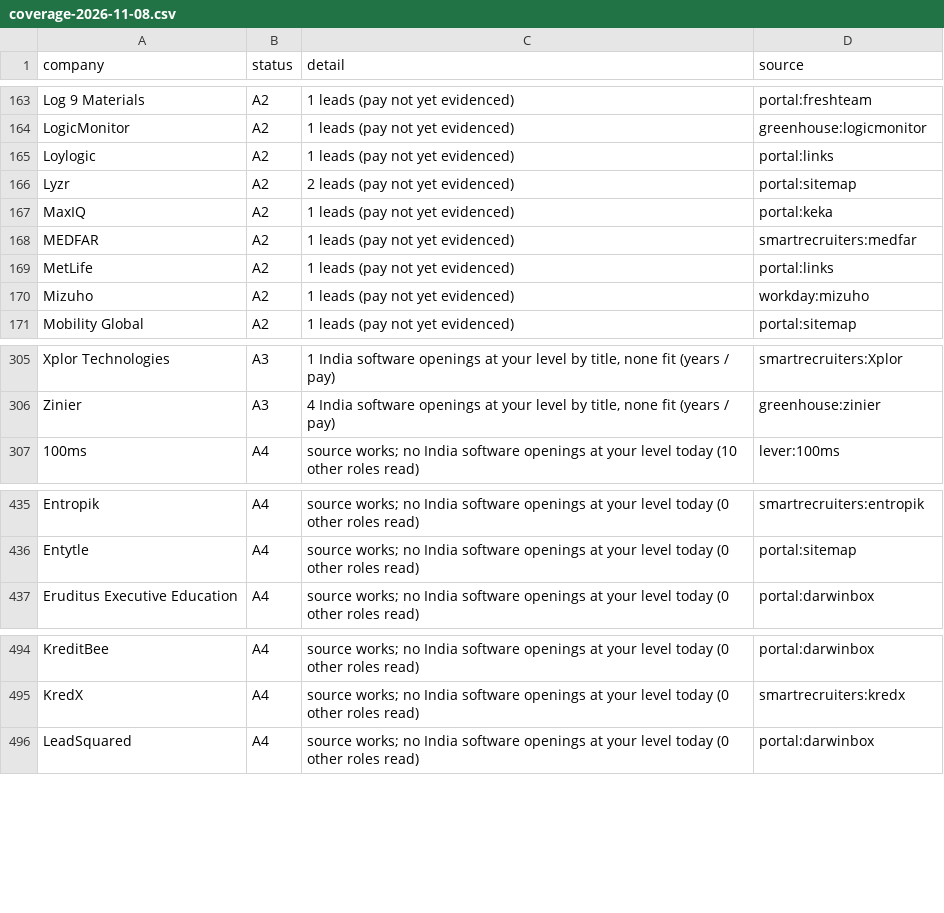
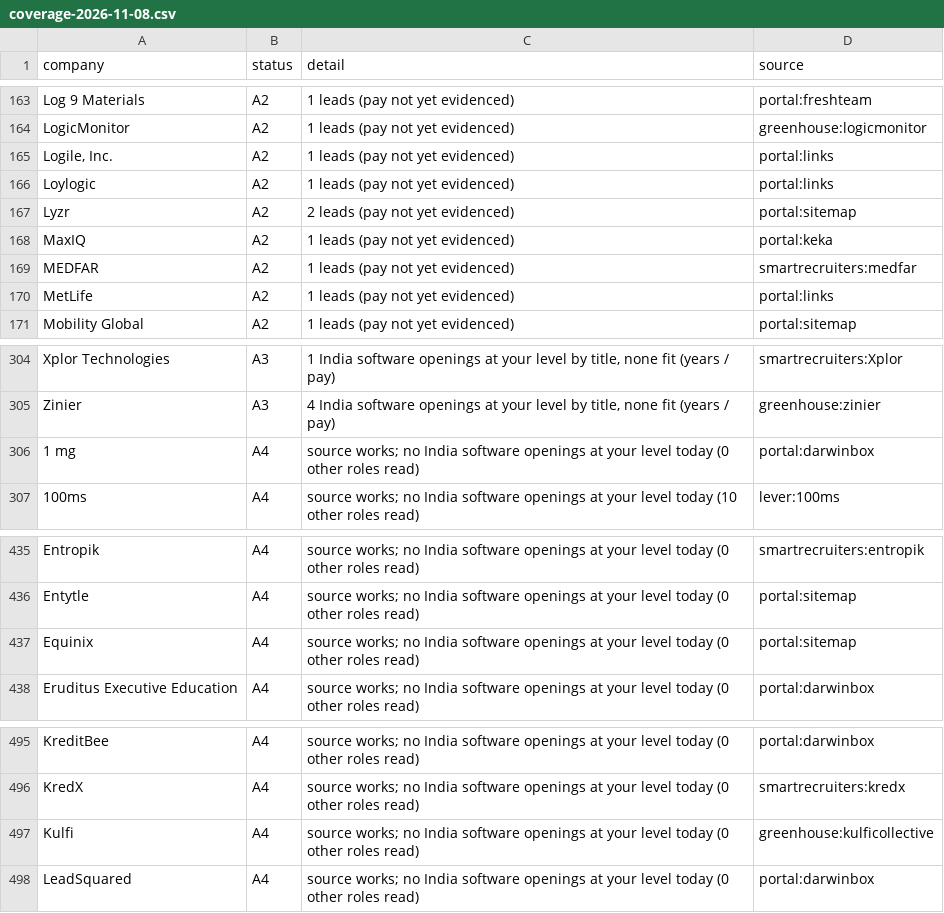
Before and after one commit to 24yash/india-swe-job-search, a CSV file: output/coverage-2026-11-08.csv, drawn as a sheet; only a part is shown, gaps mark what is left out; the diff covers the shown part only.

```diff
--- a/output/coverage-2026-11-08.csv
+++ b/output/coverage-2026-11-08.csv
@@ -164,2 +164,3 @@ Log 9 Materials,A2,1 leads (pay not yet evidenced),portal:freshteam
 LogicMonitor,A2,1 leads (pay not yet evidenced),greenhouse:logicmonitor
+"Logile, Inc.",A2,1 leads (pay not yet evidenced),portal:links
 Loylogic,A2,1 leads (pay not yet evidenced),portal:links
@@ -169,3 +170,2 @@ MEDFAR,A2,1 leads (pay not yet evidenced),smartrecruiters:medfar
 MetLife,A2,1 leads (pay not yet evidenced),portal:links
-Mizuho,A2,1 leads (pay not yet evidenced),workday:mizuho
 Mobility Global,A2,1 leads (pay not yet evidenced),portal:sitemap
@@ -306,2 +305,3 @@ Xplor Technologies,A3,"1 India software openings at your level by title, none fi
 Zinier,A3,"4 India software openings at your level by title, none fit (years / pay)",greenhouse:zinier
+1 mg,A4,source works; no India software openings at your level today (0 other roles read),portal:darwinbox
 100ms,A4,source works; no India software openings at your level today (10 other roles read),lever:100ms
@@ -436,2 +436,3 @@ Entropik,A4,source works; no India software openings at your level today (0 othe
 Entytle,A4,source works; no India software openings at your level today (0 other roles read),portal:sitemap
+Equinix,A4,source works; no India software openings at your level today (0 other roles read),portal:sitemap
 Eruditus Executive Education,A4,source works; no India software openings at your level today (0 other roles read),portal:darwinbox
@@ -495,2 +496,3 @@ KreditBee,A4,source works; no India software openings at your level today (0 oth
 KredX,A4,source works; no India software openings at your level today (0 other roles read),smartrecruiters:kredx
+Kulfi,A4,source works; no India software openings at your level today (0 other roles read),greenhouse:kulficollective
 LeadSquared,A4,source works; no India software openings at your level today (0 other roles read),portal:darwinbox
```
Also changed, not shown: 15 added rows, 8 removed rows and 16 edited cells elsewhere in this file, output/company-bank-2026-11-08.csv, output/jobs-2026-11-08.csv, 13 other files.
